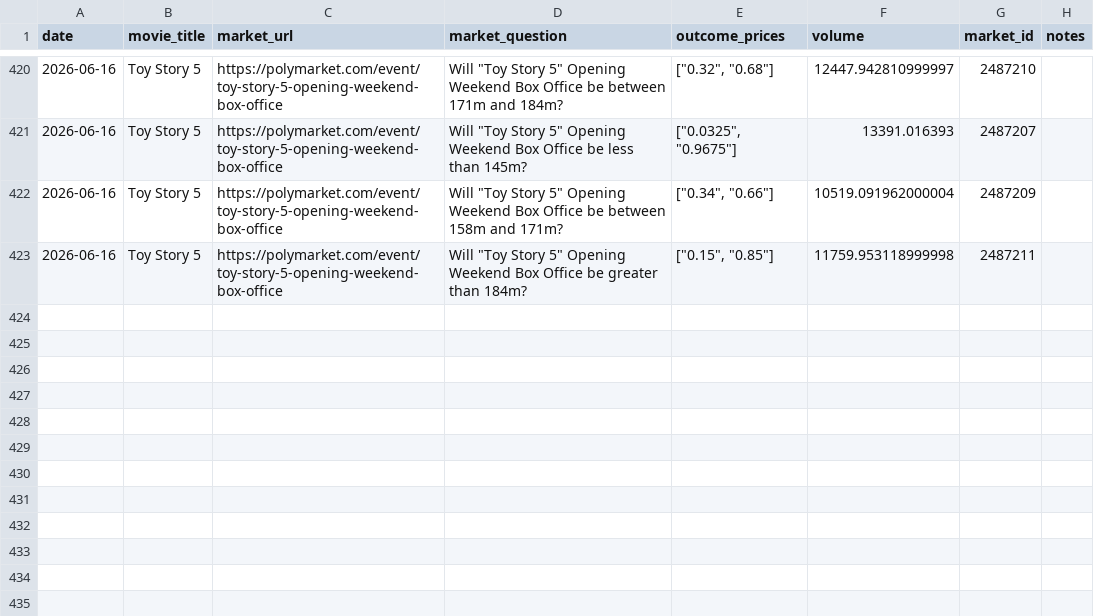
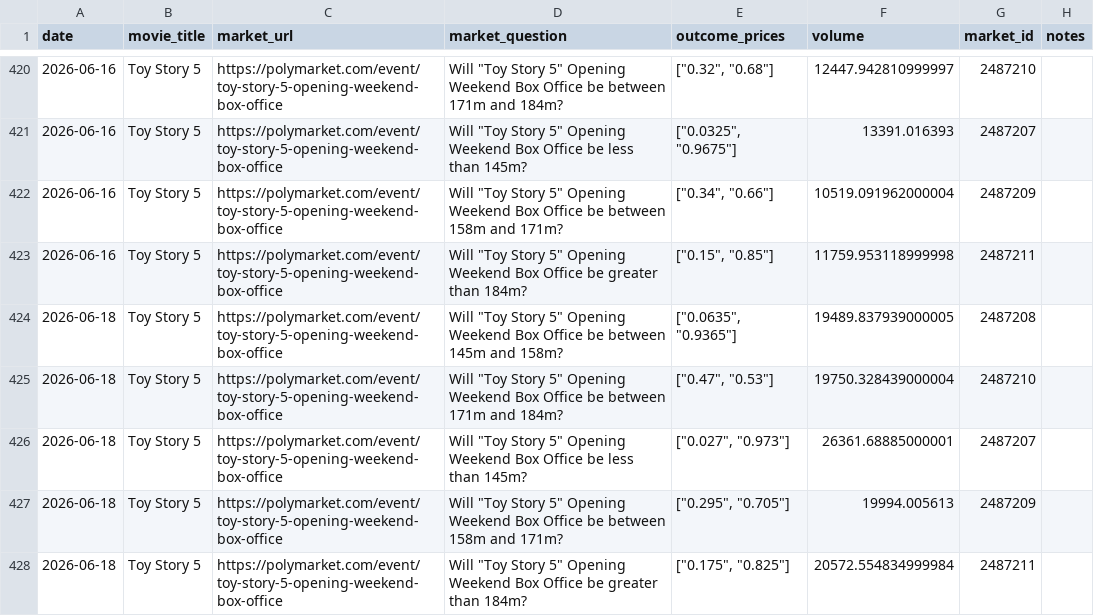
Before and after one commit to arnauddg27-svg/Theatres, a CSV file: box-office-tracker/data/polymarket-markets.csv, drawn as a sheet; only a part is shown, gaps mark what is left out; the diff names each change by its address in the sheet, - before the commit and + after, or states it on an @@ line.

```diff
--- a/box-office-tracker/data/polymarket-markets.csv
+++ b/box-office-tracker/data/polymarket-markets.csv
+row 424: 2026-06-18 | Toy Story 5 | https://polymarket.com/event/toy-story-5-opening-weekend-box-office | Will "Toy Story 5" Opening Weekend Box Office be between 145m and 158m? | ["0.0635", "0.9365"] | 19489.837939000005 | 2487208
+row 425: 2026-06-18 | Toy Story 5 | https://polymarket.com/event/toy-story-5-opening-weekend-box-office | Will "Toy Story 5" Opening Weekend Box Office be between 171m and 184m? | ["0.47", "0.53"] | 19750.328439000004 | 2487210
+row 426: 2026-06-18 | Toy Story 5 | https://polymarket.com/event/toy-story-5-opening-weekend-box-office | Will "Toy Story 5" Opening Weekend Box Office be less than 145m? | ["0.027", "0.973"] | 26361.68885000001 | 2487207
+row 427: 2026-06-18 | Toy Story 5 | https://polymarket.com/event/toy-story-5-opening-weekend-box-office | Will "Toy Story 5" Opening Weekend Box Office be between 158m and 171m? | ["0.295", "0.705"] | 19994.005613 | 2487209
+row 428: 2026-06-18 | Toy Story 5 | https://polymarket.com/event/toy-story-5-opening-weekend-box-office | Will "Toy Story 5" Opening Weekend Box Office be greater than 184m? | ["0.175", "0.825"] | 20572.554834999984 | 2487211
```
Also changed, not shown: 4 other files.
